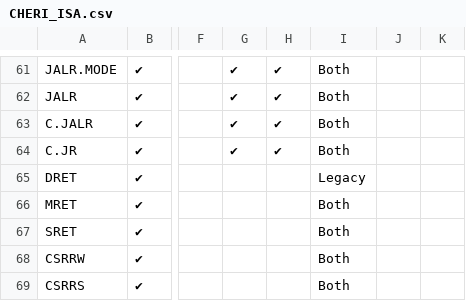
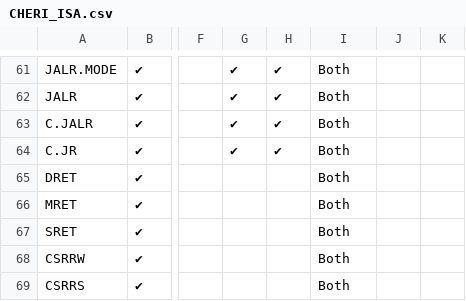
Before and after one commit to riscv/riscv-cheri, a CSV file: src/csv/CHERI_ISA.csv, drawn as a sheet; only a part is shown, gaps mark what is left out; the diff names each change by its address in the sheet, - before the commit and + after, or states it on an @@ line.

Commit message:
Update ISA CSV with mode for DRET fixed

```diff
--- a/src/csv/CHERI_ISA.csv
+++ b/src/csv/CHERI_ISA.csv
-I65: Legacy
+I65: Both
```
